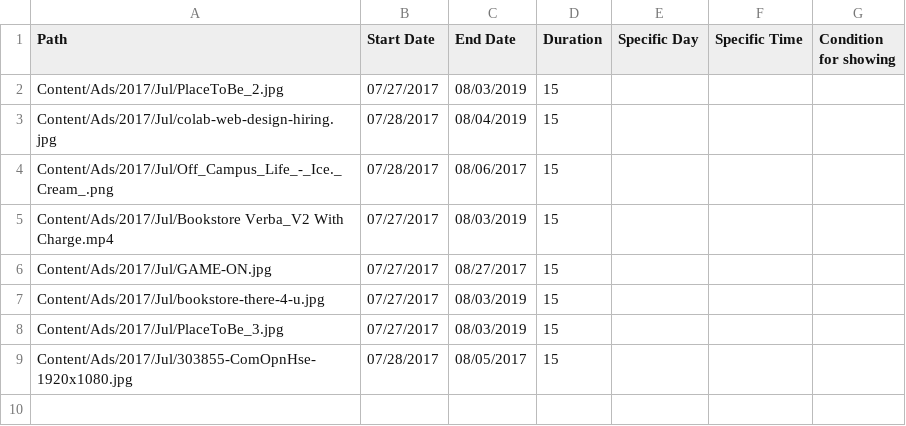
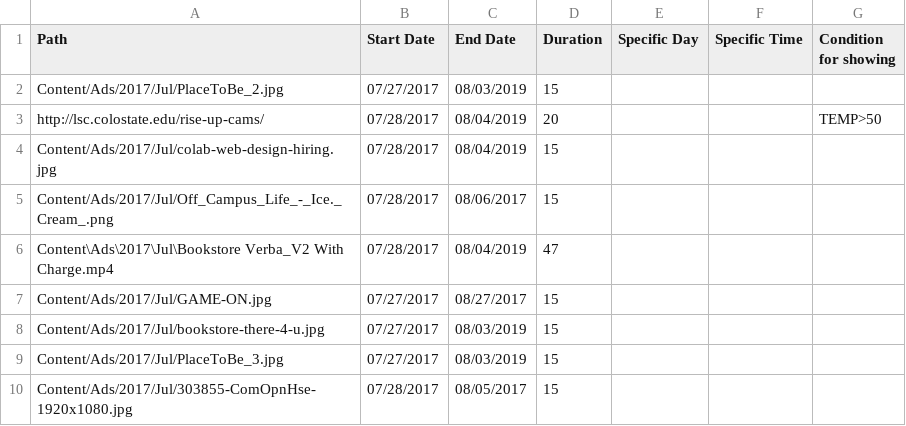
Before and after one commit to JustZack/WebAdvertising, a CSV file: CMS/Players/Groups/Ads/AdContent-info.csv, drawn as a sheet.

Commit message:
Added slide fade + fixed revslider iframes (kinda)
Added a cross fade to slides. This involved making the opacity of the .Ad_Content class zero, and its postion to be absolute. then i used the jQuery fadeTo method to simply fade the previous ad into the next ad. Also defined iframes to be the size of the window. This needs work, should be checked right before the ad plays to ensure it is the correct size.

```diff
--- a/CMS/Players/Groups/Ads/AdContent-info.csv
+++ b/CMS/Players/Groups/Ads/AdContent-info.csv
@@ -2,5 +2,6 @@ Path,Start Date,End Date,Duration,Specific Day,Specific Time,Condition for showi
 Content/Ads/2017/Jul/PlaceToBe_2.jpg,07/27/2017,08/03/2019,15,,,
+http://lsc.colostate.edu/rise-up-cams/,07/28/2017,08/04/2019,20,,,TEMP>50
 Content/Ads/2017/Jul/colab-web-design-hiring.jpg,07/28/2017,08/04/2019,15,,,
 Content/Ads/2017/Jul/Off_Campus_Life_-_Ice._Cream_.png,07/28/2017,08/06/2017,15,,,
-Content/Ads/2017/Jul/Bookstore Verba_V2 With Charge.mp4,07/27/2017,08/03/2019,15,,,
+Content\Ads\2017\Jul\Bookstore Verba_V2 With Charge.mp4,07/28/2017,08/04/2019,47,,,
 Content/Ads/2017/Jul/GAME-ON.jpg,07/27/2017,08/27/2017,15,,,
```
Also changed, not shown: CMS/Players/Players-info.csv, 7 other files.
